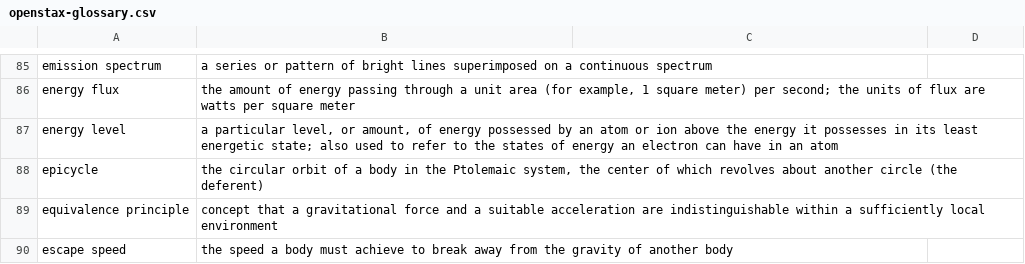
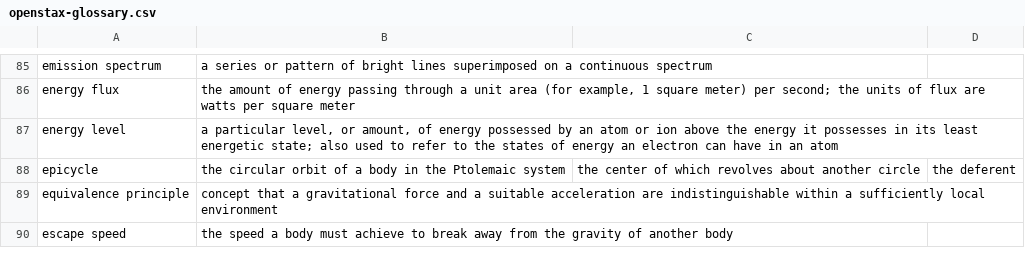
Before and after one commit to rachelmastrapa-dev/OER-Stellar, a CSV file: openstax-glossary.csv, drawn as a sheet; only a part is shown, gaps mark what is left out.

```diff
--- a/openstax-glossary.csv
+++ b/openstax-glossary.csv
@@ -87,3 +87,3 @@ energy flux,"the amount of energy passing through a unit area (for example, 1 sq
 energy level,"a particular level, or amount, of energy possessed by an atom or ion above the energy it possesses in its least energetic state; also used to refer to the states of energy an electron can have in an atom"
-epicycle,"the circular orbit of a body in the Ptolemaic system, the center of which revolves about another circle (the deferent)"
+epicycle,the circular orbit of a body in the Ptolemaic system, the center of which revolves about another circle, the deferent
 equivalence principle,concept that a gravitational force and a suitable acceleration are indistinguishable within a sufficiently local environment
```
Also changed, not shown: chapters/01-Introduction-to-Astronomy/images/manifest.csv, chapters/01-Introduction-to-Astronomy/sources/figure-attributions.csv, 18 other files.
